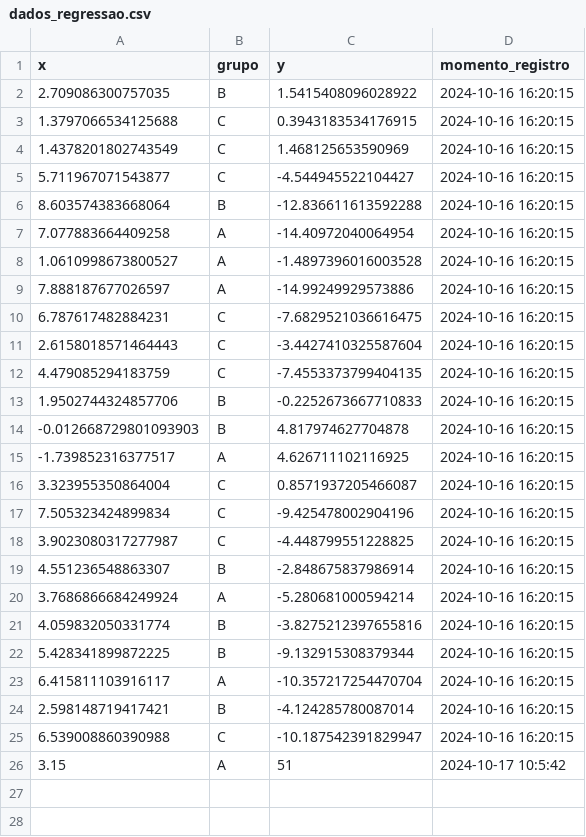
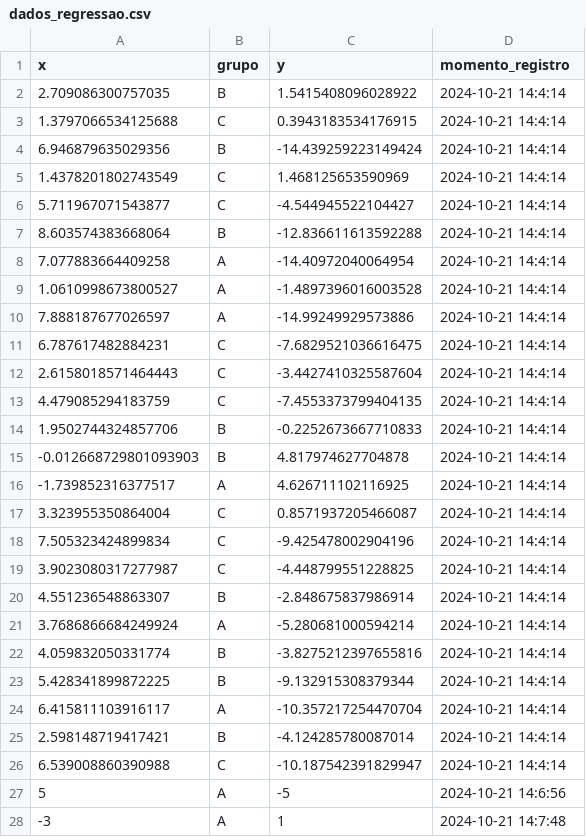
Before and after one commit to IanAnjosSecundaria/trabalho_3_me918, a CSV file: dados/dados_regressao.csv, drawn as a sheet; only a part is shown; the diff covers the shown part only.

```diff
--- a/dados/dados_regressao.csv
+++ b/dados/dados_regressao.csv
@@ -1,26 +1,28 @@
 x,grupo,y,momento_registro
-2.709086300757035,B,1.5415408096028922,2024-10-16 16:20:15
-1.3797066534125688,C,0.3943183534176915,2024-10-16 16:20:15
-1.4378201802743549,C,1.468125653590969,2024-10-16 16:20:15
-5.711967071543877,C,-4.544945522104427,2024-10-16 16:20:15
-8.603574383668064,B,-12.836611613592288,2024-10-16 16:20:15
-7.077883664409258,A,-14.40972040064954,2024-10-16 16:20:15
-1.0610998673800527,A,-1.4897396016003528,2024-10-16 16:20:15
-7.888187677026597,A,-14.99249929573886,2024-10-16 16:20:15
-6.787617482884231,C,-7.6829521036616475,2024-10-16 16:20:15
-2.6158018571464443,C,-3.4427410325587604,2024-10-16 16:20:15
-4.479085294183759,C,-7.4553373799404135,2024-10-16 16:20:15
-1.9502744324857706,B,-0.2252673667710833,2024-10-16 16:20:15
--0.012668729801093903,B,4.817974627704878,2024-10-16 16:20:15
--1.739852316377517,A,4.626711102116925,2024-10-16 16:20:15
-3.323955350864004,C,0.8571937205466087,2024-10-16 16:20:15
-7.505323424899834,C,-9.425478002904196,2024-10-16 16:20:15
-3.9023080317277987,C,-4.448799551228825,2024-10-16 16:20:15
-4.551236548863307,B,-2.848675837986914,2024-10-16 16:20:15
-3.7686866684249924,A,-5.280681000594214,2024-10-16 16:20:15
-4.059832050331774,B,-3.8275212397655816,2024-10-16 16:20:15
-5.428341899872225,B,-9.132915308379344,2024-10-16 16:20:15
-6.415811103916117,A,-10.357217254470704,2024-10-16 16:20:15
-2.598148719417421,B,-4.124285780087014,2024-10-16 16:20:15
-6.539008860390988,C,-10.187542391829947,2024-10-16 16:20:15
-3.15,A,51,2024-10-17 10:5:42
+2.709086300757035,B,1.5415408096028922,2024-10-21 14:4:14
+1.3797066534125688,C,0.3943183534176915,2024-10-21 14:4:14
+6.946879635029356,B,-14.439259223149424,2024-10-21 14:4:14
+1.4378201802743549,C,1.468125653590969,2024-10-21 14:4:14
+5.711967071543877,C,-4.544945522104427,2024-10-21 14:4:14
+8.603574383668064,B,-12.836611613592288,2024-10-21 14:4:14
+7.077883664409258,A,-14.40972040064954,2024-10-21 14:4:14
+1.0610998673800527,A,-1.4897396016003528,2024-10-21 14:4:14
+7.888187677026597,A,-14.99249929573886,2024-10-21 14:4:14
+6.787617482884231,C,-7.6829521036616475,2024-10-21 14:4:14
+2.6158018571464443,C,-3.4427410325587604,2024-10-21 14:4:14
+4.479085294183759,C,-7.4553373799404135,2024-10-21 14:4:14
+1.9502744324857706,B,-0.2252673667710833,2024-10-21 14:4:14
+-0.012668729801093903,B,4.817974627704878,2024-10-21 14:4:14
+-1.739852316377517,A,4.626711102116925,2024-10-21 14:4:14
+3.323955350864004,C,0.8571937205466087,2024-10-21 14:4:14
+7.505323424899834,C,-9.425478002904196,2024-10-21 14:4:14
+3.9023080317277987,C,-4.448799551228825,2024-10-21 14:4:14
+4.551236548863307,B,-2.848675837986914,2024-10-21 14:4:14
+3.7686866684249924,A,-5.280681000594214,2024-10-21 14:4:14
+4.059832050331774,B,-3.8275212397655816,2024-10-21 14:4:14
+5.428341899872225,B,-9.132915308379344,2024-10-21 14:4:14
+6.415811103916117,A,-10.357217254470704,2024-10-21 14:4:14
+2.598148719417421,B,-4.124285780087014,2024-10-21 14:4:14
+6.539008860390988,C,-10.187542391829947,2024-10-21 14:4:14
+5,A,-5,2024-10-21 14:6:56
+-3,A,1,2024-10-21 14:7:48
```
Also changed, not shown: 3 added rows elsewhere in this file, 4 other files.
